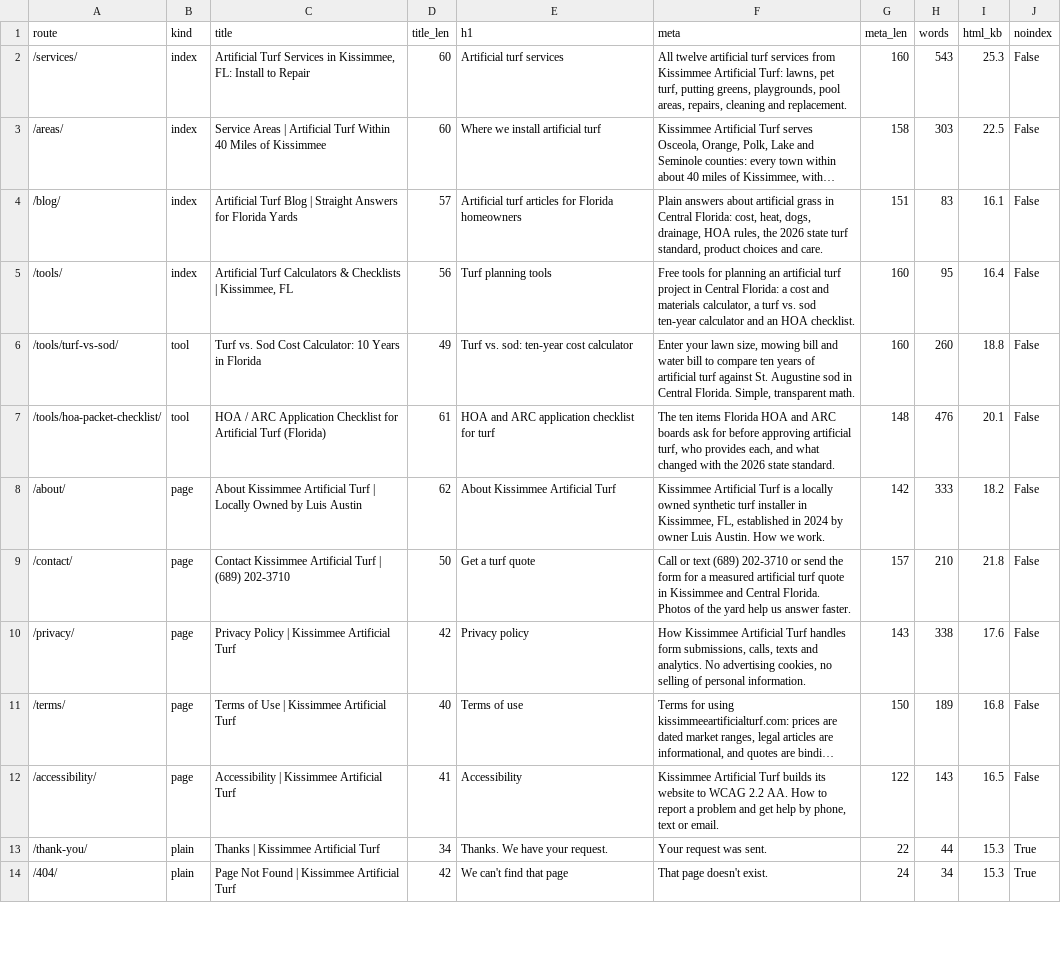
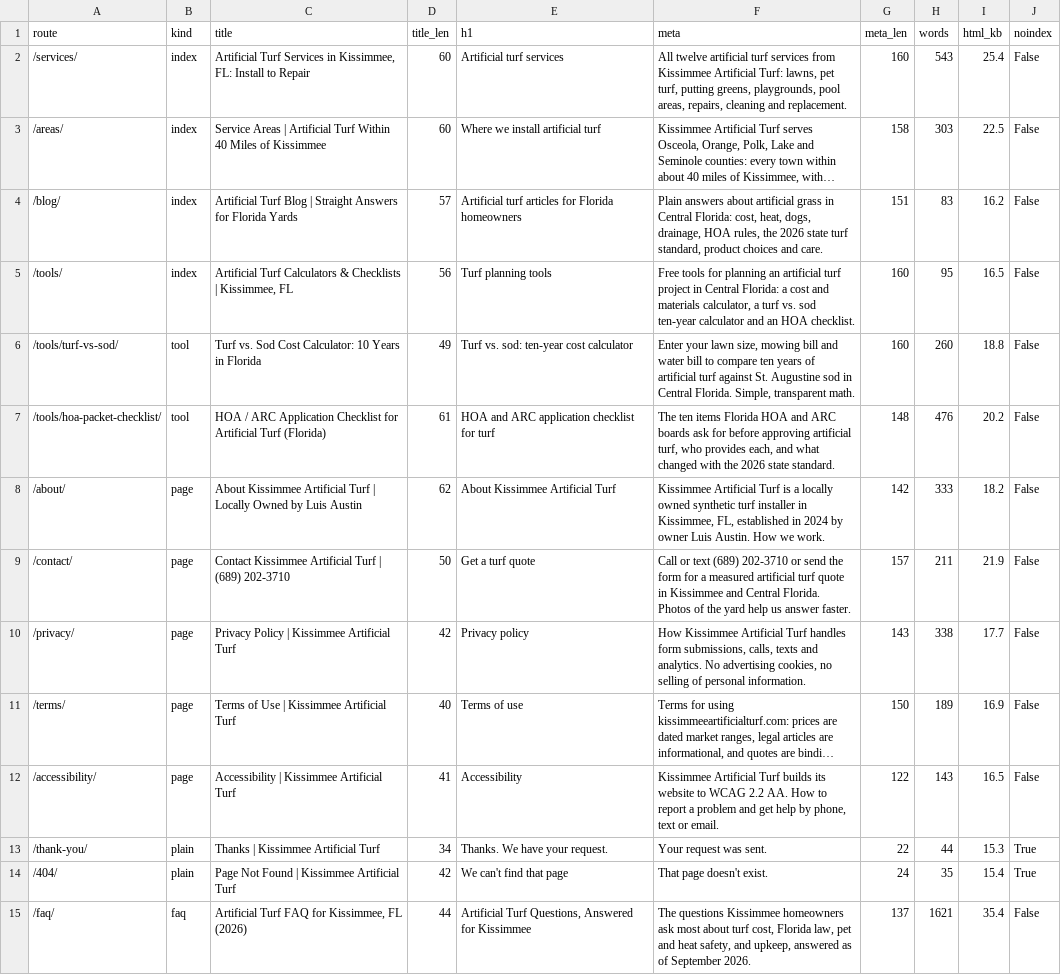
Before and after one commit to lucianodornfeld18-creator/kissimmeeartificialturf, a CSV file: research/titles-metas.csv, drawn as a sheet; only a part is shown; long unchanged cells end in …; the diff covers the shown part only; the diff names each change by its address in the sheet, - before the commit and + after, or states it on an @@ line.

```diff
--- a/research/titles-metas.csv
+++ b/research/titles-metas.csv
-I2 (html_kb): 25.3
+I2 (html_kb): 25.4
-I4 (html_kb): 16.1
+I4 (html_kb): 16.2
-I5 (html_kb): 16.4
+I5 (html_kb): 16.5
-I7 (html_kb): 20.1
+I7 (html_kb): 20.2
-H9 (words): 210
+H9 (words): 211
-I9 (html_kb): 21.8
+I9 (html_kb): 21.9
-I10 (html_kb): 17.6
+I10 (html_kb): 17.7
-I11 (html_kb): 16.8
+I11 (html_kb): 16.9
-H14 (words): 34
+H14 (words): 35
-I14 (html_kb): 15.3
+I14 (html_kb): 15.4
+row 15: /faq/ | faq | Artificial Turf FAQ for Kissimmee, FL (2026) | 44 | Artificial Turf Questions, Answered for Kissimmee | The questions Kissimmee homeowners ask most about turf cost, Florida law, pet and heat safety, and upkeep, answered as of September 2026. | 137 | 1621 | 35.4 | False
```
Also changed, not shown: 4 added rows and 15 edited cells elsewhere in this file, research/internal-links.csv, 49 other files.
